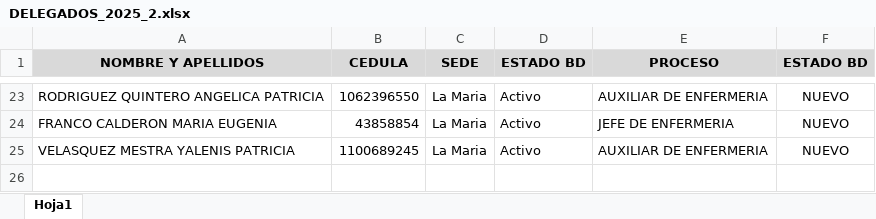
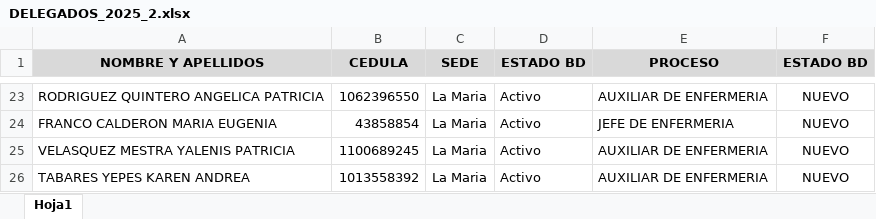
Before and after one commit to ProSaludSindicato/prosalud, an Excel workbook: public/data/DELEGADOS_2025_2.xlsx, sheet Hoja1, drawn as a sheet; only a part is shown, gaps mark what is left out; values as stored, in another font and other column widths than the file's, no borders; conditional formats not drawn; the diff names each change by its address in the sheet, - before the commit and + after, or states it on an @@ line.

Commit message:
config: add candidate from La Maria Hospital

```diff
--- a/public/data/DELEGADOS_2025_2.xlsx (sheet Hoja1)
+++ b/public/data/DELEGADOS_2025_2.xlsx (sheet Hoja1)
+row 26: TABARES YEPES KAREN ANDREA | 1013558392 | La Maria | Activo | AUXILIAR DE ENFERMERIA | NUEVO
```
